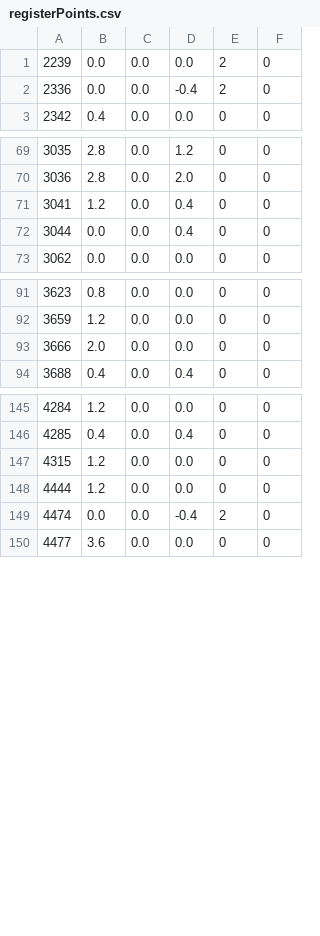
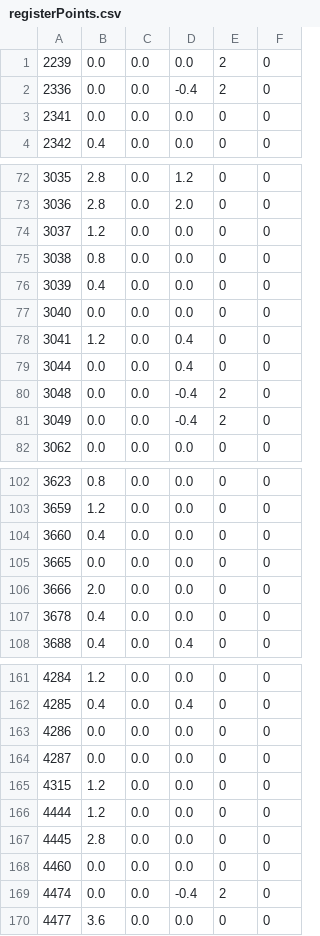
Before and after one commit to mackoo13/LDDReflector, a CSV file: registerPoints.csv, drawn as a sheet; only a part is shown, gaps mark what is left out; the diff covers the shown part only; the diff names each change by its address in the sheet, - before the commit and + after, or states it on an @@ line.

Commit message:
bla

```diff
--- a/registerPoints.csv
+++ b/registerPoints.csv
+row 3: 2341 | 0.0 | 0.0 | 0.0 | 0 | 0
+row 74: 3037 | 1.2 | 0.0 | 0.0 | 0 | 0
+row 75: 3038 | 0.8 | 0.0 | 0.0 | 0 | 0
+row 76: 3039 | 0.4 | 0.0 | 0.0 | 0 | 0
+row 77: 3040 | 0.0 | 0.0 | 0.0 | 0 | 0
+row 80: 3048 | 0.0 | 0.0 | -0.4 | 2 | 0
+row 81: 3049 | 0.0 | 0.0 | -0.4 | 2 | 0
+row 104: 3660 | 0.4 | 0.0 | 0.0 | 0 | 0
+row 105: 3665 | 0.0 | 0.0 | 0.0 | 0 | 0
+row 107: 3678 | 0.4 | 0.0 | 0.0 | 0 | 0
+row 163: 4286 | 0.0 | 0.0 | 0.0 | 0 | 0
+row 164: 4287 | 0.0 | 0.0 | 0.0 | 0 | 0
+row 167: 4445 | 2.8 | 0.0 | 0.0 | 0 | 0
+row 168: 4460 | 0.0 | 0.0 | 0.0 | 0 | 0
```
Also changed, not shown: 16 added rows elsewhere in this file.
